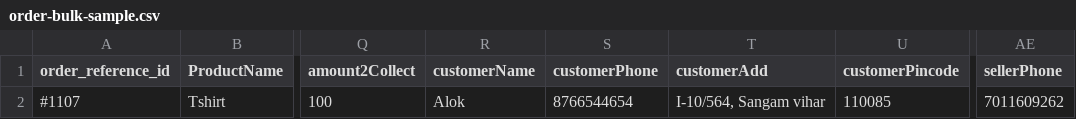
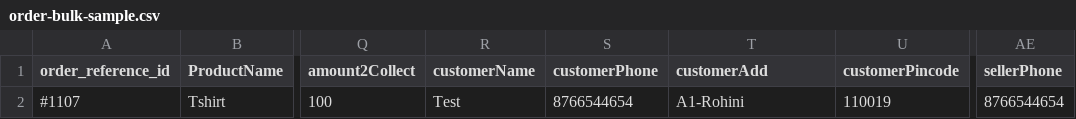
Before and after one commit to Techninza-org/lorrigo-nextjs, a CSV file: public/order-bulk-sample.csv, drawn as a sheet; only a part is shown, gaps mark what is left out; the diff names each change by its address in the sheet, - before the commit and + after, or states it on an @@ line.

Commit message:
csv update

```diff
--- a/public/order-bulk-sample.csv
+++ b/public/order-bulk-sample.csv
-R2 (customerName): Alok
+R2 (customerName): Test
-T2 (customerAdd): I-10/564, Sangam vihar
+T2 (customerAdd): A1-Rohini
-U2 (customerPincode): 110085
+U2 (customerPincode): 110019
-AE2 (sellerPhone): 7011609262
+AE2 (sellerPhone): 8766544654
```
